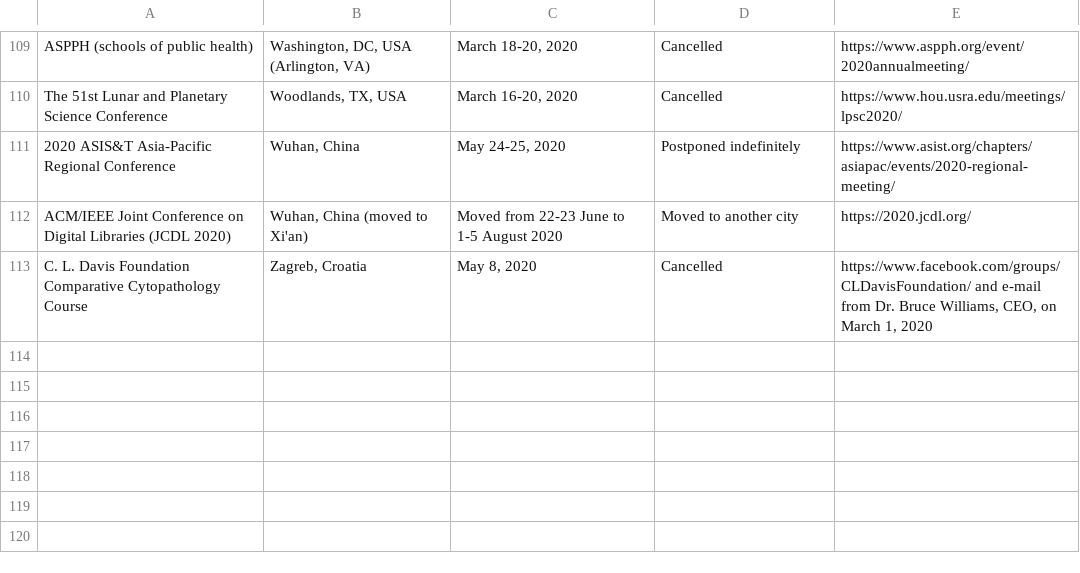
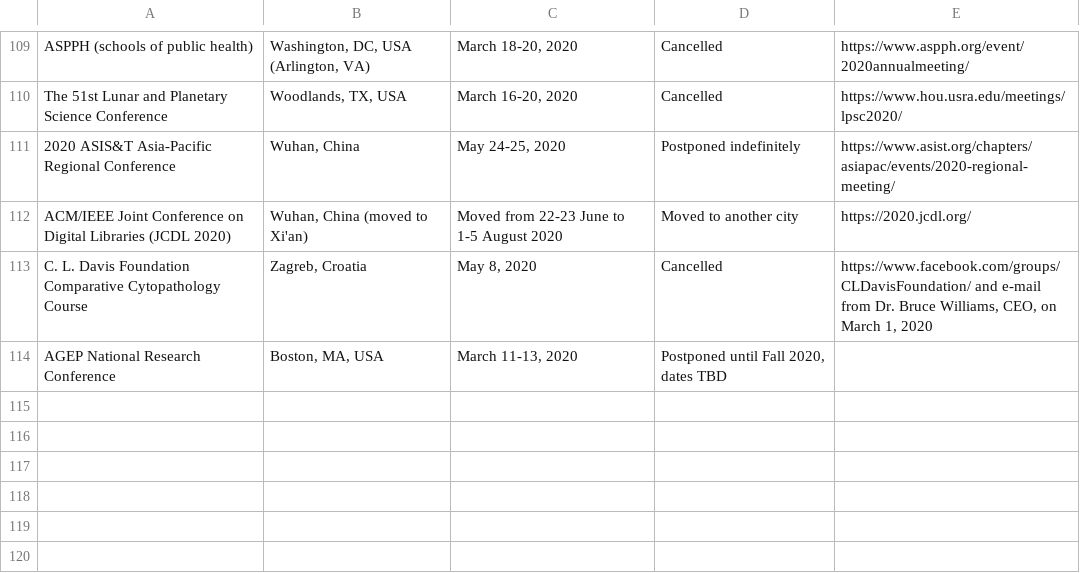
Before and after one commit to WeileiZeng/Cancelled-Academic-Conferences, a CSV file: conferences.csv, drawn as a sheet; only a part is shown, gaps mark what is left out; the diff names each change by its address in the sheet, - before the commit and + after, or states it on an @@ line.

```diff
--- a/conferences.csv
+++ b/conferences.csv
-row 114: (empty)
+row 114: AGEP National Research Conference | Boston, MA, USA | March 11-13, 2020 | Postponed until Fall 2020, dates TBD
```
Also changed, not shown: 2 other files.
